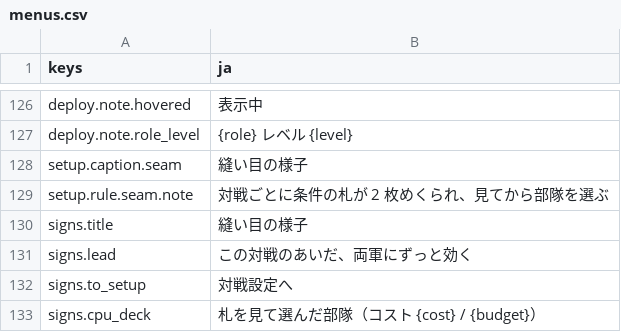
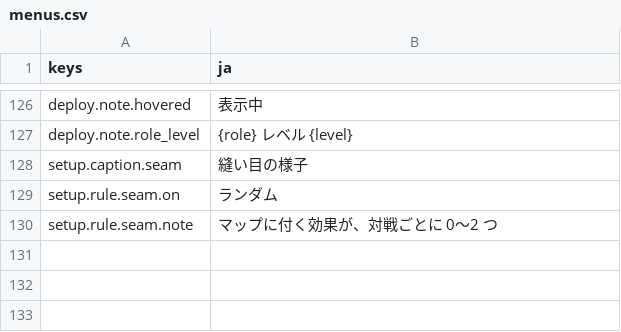
Before and after one commit to mattyan1053/pj-legion, a CSV file: game/text/menus.csv, drawn as a sheet; only a part is shown, gaps mark what is left out.

```diff
--- a/game/text/menus.csv
+++ b/game/text/menus.csv
@@ -128,6 +128,3 @@ deploy.note.role_level,{role}　レベル {level}
 setup.caption.seam,縫い目の様子
-setup.rule.seam.note,対戦ごとに条件の札が 2 枚めくられ、見てから部隊を選ぶ
-signs.title,縫い目の様子
-signs.lead,この対戦のあいだ、両軍にずっと効く
-signs.to_setup,対戦設定へ
-signs.cpu_deck,札を見て選んだ部隊（コスト {cost} / {budget}）
+setup.rule.seam.on,ランダム
+setup.rule.seam.note,マップに付く効果が、対戦ごとに 0〜2 つ
```
Also changed, not shown: game/text/names.csv, 40 other files.
